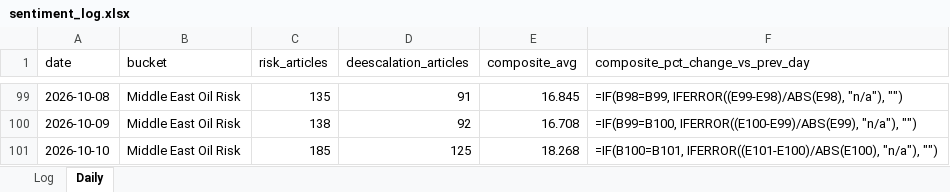
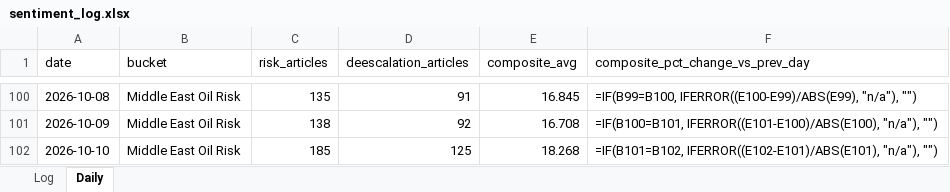
Before and after one commit to Jamesssurfer/CriticalNews_Sentiment, an Excel workbook: data/sentiment_log.xlsx, sheet Daily, drawn as a sheet; only a part is shown, gaps mark what is left out; values as stored, in another font and other column widths than the file's, no borders; formulas without a stored value are shown as written; addresses are those after the commit; the diff covers the shown part only; the diff names each change by its address in the sheet, - before the commit and + after, or states it on an @@ line.

```diff
--- a/data/sentiment_log.xlsx (sheet Daily)
+++ b/data/sentiment_log.xlsx (sheet Daily)
-F100 (composite_pct_change_vs_prev_day): =IF(B98=B99, IFERROR((E99-E98)/ABS(E98), "n/a"), "")
+F100 (composite_pct_change_vs_prev_day): =IF(B99=B100, IFERROR((E100-E99)/ABS(E99), "n/a"), "")
-F101 (composite_pct_change_vs_prev_day): =IF(B99=B100, IFERROR((E100-E99)/ABS(E99), "n/a"), "")
+F101 (composite_pct_change_vs_prev_day): =IF(B100=B101, IFERROR((E101-E100)/ABS(E100), "n/a"), "")
-F102 (composite_pct_change_vs_prev_day): =IF(B100=B101, IFERROR((E101-E100)/ABS(E100), "n/a"), "")
+F102 (composite_pct_change_vs_prev_day): =IF(B101=B102, IFERROR((E102-E101)/ABS(E101), "n/a"), "")
```
Also changed, not shown: other rows of this sheet, 1 other file.
